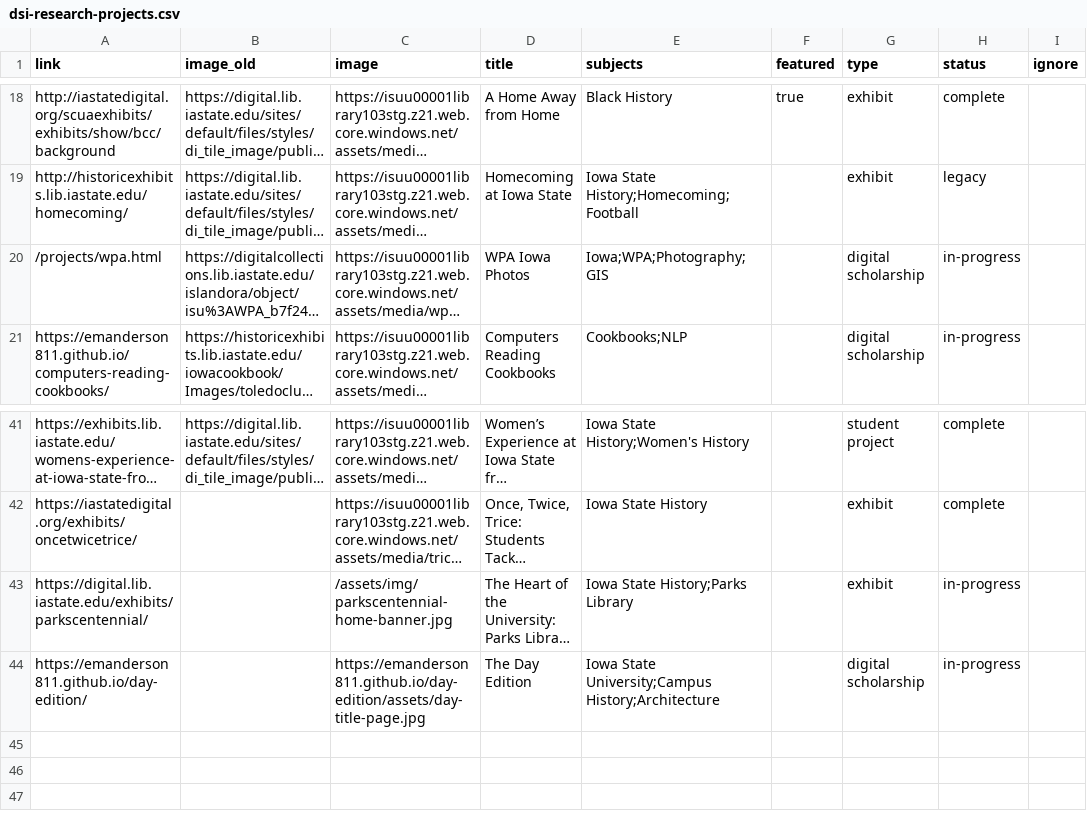
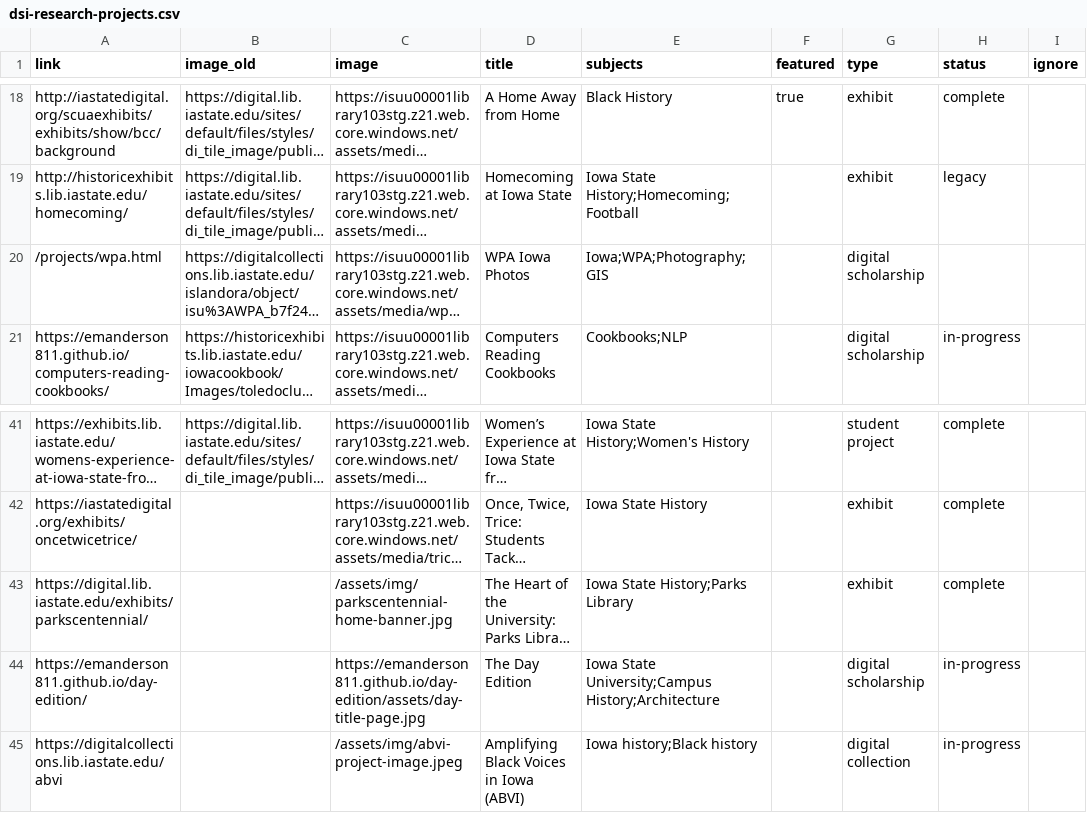
Before and after one commit to isu-digital/digital.lib, a CSV file: _data/dsi-research-projects.csv, drawn as a sheet; only a part is shown, gaps mark what is left out; long unchanged cells end in …; the diff names each change by its address in the sheet, - before the commit and + after, or states it on an @@ line.

Commit message:
update projects page, add abvi

```diff
--- a/_data/dsi-research-projects.csv
+++ b/_data/dsi-research-projects.csv
-H20 (status): in-progress
+H20 (status): (empty)
-H43 (status): in-progress
+H43 (status): complete
+row 45: https://digitalcollections.lib.iastate.edu/abvi |  | /assets/img/abvi-project-image.jpeg | Amplifying Black Voices in Iowa (ABVI) | Iowa history;Black history |  | digital collection | in-progress
```
Also changed, not shown: 1 other file.
